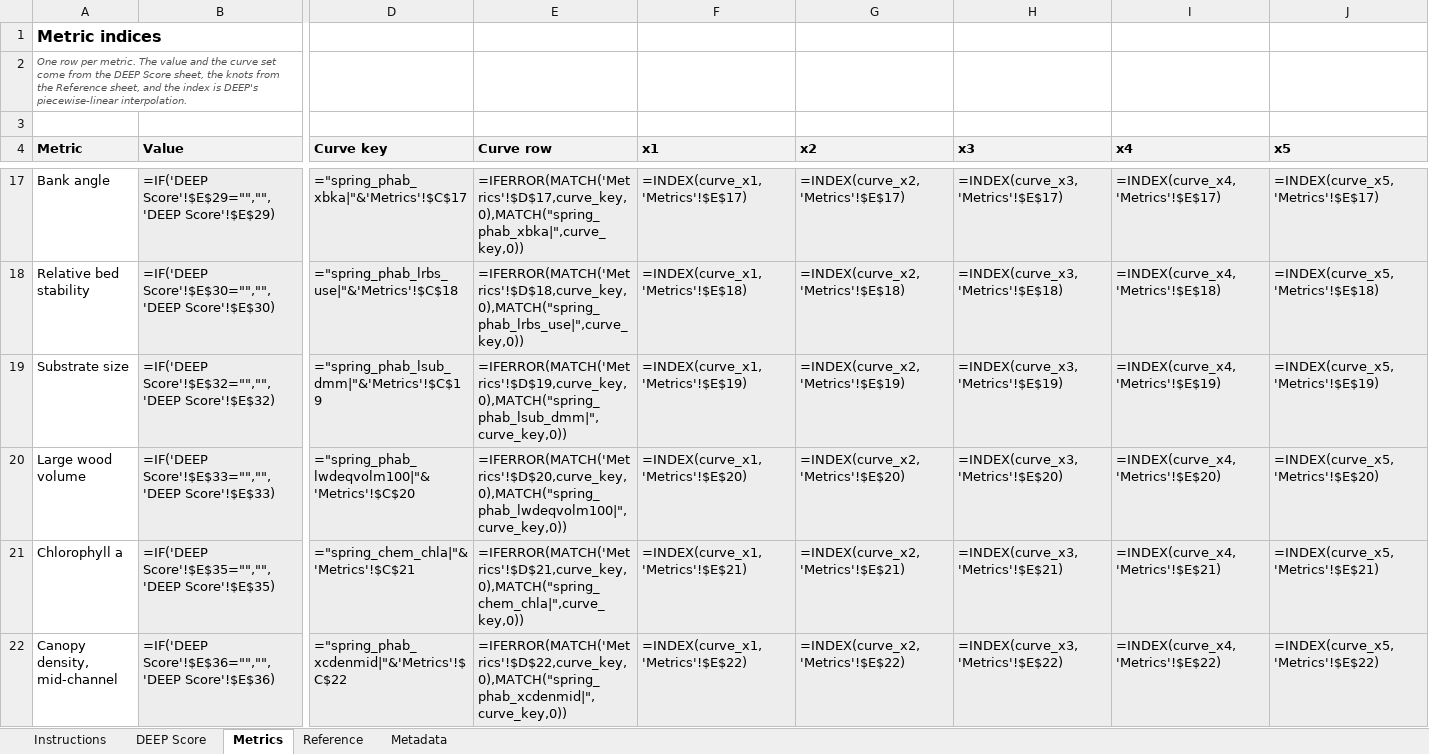
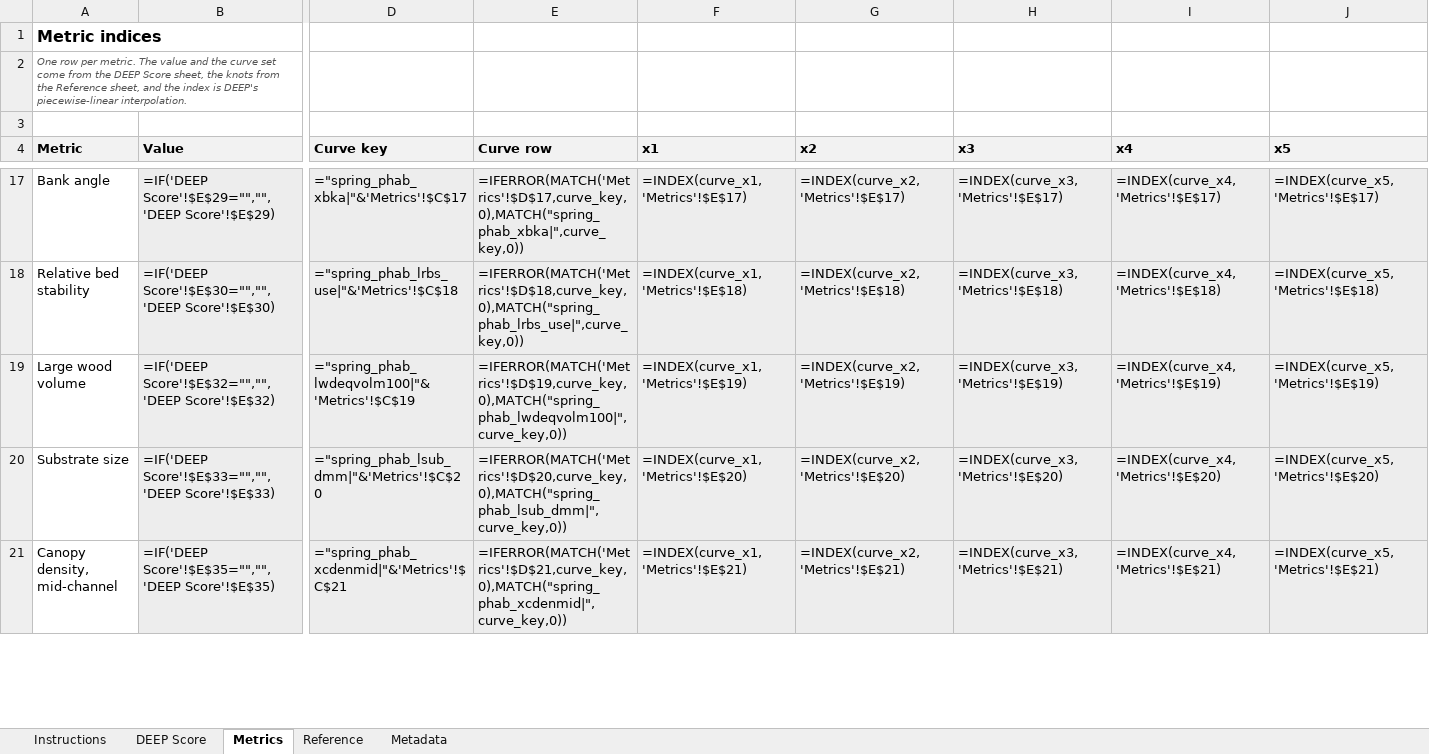
Before and after one commit to USACE-WRISES/staf, an Excel workbook: apps/deep/www/calculators/interior-plateau.xlsx, sheet Metrics, drawn as a sheet; only a part is shown, gaps mark what is left out; values as stored, in another font and other column widths than the file's, no borders; formulas without a stored value are shown as written; removed rows and columns are numbered as before the commit, all else as after; rows hold the shown columns only; the diff covers the shown part only; the diff names each change by its address in the sheet, - before the commit and + after, or states it on an @@ line.

Commit message:
library: publish NEH v9, Interior Plateau v6 and Southeastern Plains v1 under methodology 0.14
Northeastern Highlands v9 carries 23 curves of v8, rebuilds chlorophyll a
and large wood volume on the region's own stations, and adds total benthic
richness to Population support (31 metrics, 20 of 20 functions). Interior
Plateau v6 carries 22 curves of v5, rebuilds native fish richness and large
wood volume on the NARS-9 Southern Appalachians pool, and withholds
chlorophyll a (29 metrics, 20 of 20). Southeastern Plains v1 is the first
region the workflow built on its own (25 metrics, 19 of 20, Surface water
storage a documented gap confirmed at promote). All three are preliminary.
DEEP's registry, bundles and calculators are re-baked.

```diff
--- a/apps/deep/www/calculators/interior-plateau.xlsx (sheet Metrics)
+++ b/apps/deep/www/calculators/interior-plateau.xlsx (sheet Metrics)
-A19 (Metric): Substrate size
+A19 (Metric): Large wood volume
-D19 (Curve key): ="spring_phab_lsub_dmm|"&'Metrics'!$C$19
+D19 (Curve key): ="spring_phab_lwdeqvolm100|"&'Metrics'!$C$19
-E19 (Curve row): =IFERROR(MATCH('Metrics'!$D$19,curve_key,0),MATCH("spring_phab_lsub_dmm|",curve_key,0))
+E19 (Curve row): =IFERROR(MATCH('Metrics'!$D$19,curve_key,0),MATCH("spring_phab_lwdeqvolm100|",curve_key,0))
-A20 (Metric): Large wood volume
+A20 (Metric): Substrate size
-D20 (Curve key): ="spring_phab_lwdeqvolm100|"&'Metrics'!$C$20
+D20 (Curve key): ="spring_phab_lsub_dmm|"&'Metrics'!$C$20
-E20 (Curve row): =IFERROR(MATCH('Metrics'!$D$20,curve_key,0),MATCH("spring_phab_lwdeqvolm100|",curve_key,0))
+E20 (Curve row): =IFERROR(MATCH('Metrics'!$D$20,curve_key,0),MATCH("spring_phab_lsub_dmm|",curve_key,0))
-row 21: Chlorophyll a | =IF('DEEP Score'!$E$35="","",'DEEP Score'!$E$35) | ="spring_chem_chla|"&'Metrics'!$C$21 | =IFERROR(MATCH('Metrics'!$D$21,curve_key,0),MATCH("spring_chem_chla|",curve_key,0)) | =INDEX(curve_x1,'Metrics'!$E$21) | =INDEX(curve_x2,'Metrics'!$E$21) | =INDEX(curve_x3,'Metrics'!$E$21) | =INDEX(curve_x4,'Metrics'!$E$21) | =INDEX(curve_x5,'Metrics'!$E$21)
-B21 (Value): =IF('DEEP Score'!$E$36="","",'DEEP Score'!$E$36)
+B21 (Value): =IF('DEEP Score'!$E$35="","",'DEEP Score'!$E$35)
-D21 (Curve key): ="spring_phab_xcdenmid|"&'Metrics'!$C$22
+D21 (Curve key): ="spring_phab_xcdenmid|"&'Metrics'!$C$21
-E21 (Curve row): =IFERROR(MATCH('Metrics'!$D$22,curve_key,0),MATCH("spring_phab_xcdenmid|",curve_key,0))
+E21 (Curve row): =IFERROR(MATCH('Metrics'!$D$21,curve_key,0),MATCH("spring_phab_xcdenmid|",curve_key,0))
-F21 (x1): =INDEX(curve_x1,'Metrics'!$E$22)
+F21 (x1): =INDEX(curve_x1,'Metrics'!$E$21)
-G21 (x2): =INDEX(curve_x2,'Metrics'!$E$22)
+G21 (x2): =INDEX(curve_x2,'Metrics'!$E$21)
-H21 (x3): =INDEX(curve_x3,'Metrics'!$E$22)
+H21 (x3): =INDEX(curve_x3,'Metrics'!$E$21)
-I21 (x4): =INDEX(curve_x4,'Metrics'!$E$22)
+I21 (x4): =INDEX(curve_x4,'Metrics'!$E$21)
-J21 (x5): =INDEX(curve_x5,'Metrics'!$E$22)
+J21 (x5): =INDEX(curve_x5,'Metrics'!$E$21)
```
Also changed, not shown: 252 edited cells elsewhere in this sheet, sheet Reference, sheet DEEP Score, sheet Metadata, sheet Instructions, apps/deep/www/calculators/northeastern-highlands.xlsx, 37 other files.
